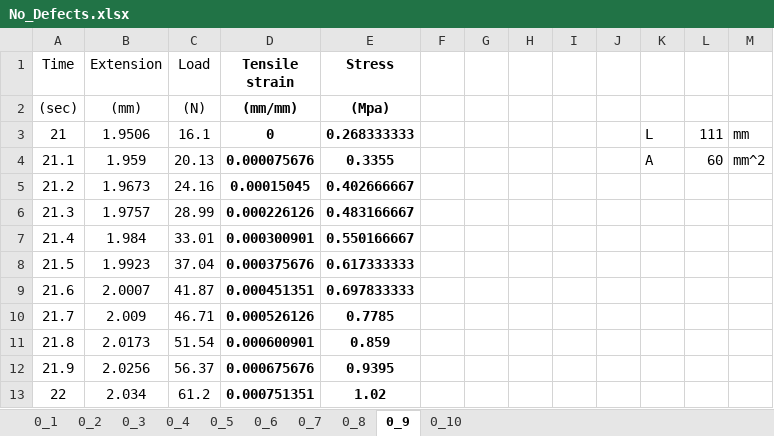
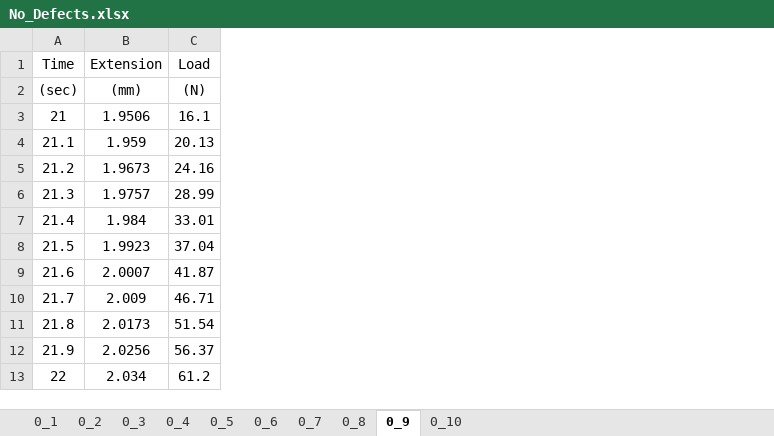
Before and after one commit to hexiongwu1995/Qoder, an Excel workbook: Mendeley_Data/No_Defects.xlsx, sheet 0_9, drawn as a sheet; only a part is shown; values as stored, in another font and other column widths than the file's, no borders; the diff names each change by its address in the sheet, - before the commit and + after, or states it on an @@ line.

```diff
--- a/Mendeley_Data/No_Defects.xlsx (sheet 0_9)
+++ b/Mendeley_Data/No_Defects.xlsx (sheet 0_9)
-column D (Tensile strain), rows 2-13: (mm/mm) | 0 | 0.000075676 | 0.00015045 | 0.000226126 | 0.000300901 | 0.000375676 | 0.000451351 | 0.000526126 | 0.000600901 | 0.000675676 | 0.000751351
-column E (Stress), rows 2-13: (Mpa) | 0.268333333 | 0.3355 | 0.402666667 | 0.483166667 | 0.550166667 | 0.617333333 | 0.697833333 | 0.7785 | 0.859 | 0.9395 | 1.02
-column F, empty
-column G, empty
-column H, empty
-column I, empty
-column J, empty
-column K, rows 3-4: L | A
-column L, rows 3-4: 111 | 60
-column M, rows 3-4: mm | mm^2
```
Also changed, not shown: sheet 0_2, sheet 0_10, sheet 0_4, sheet 0_8, sheet 0_1, sheet 0_7, 3 more sheets.
